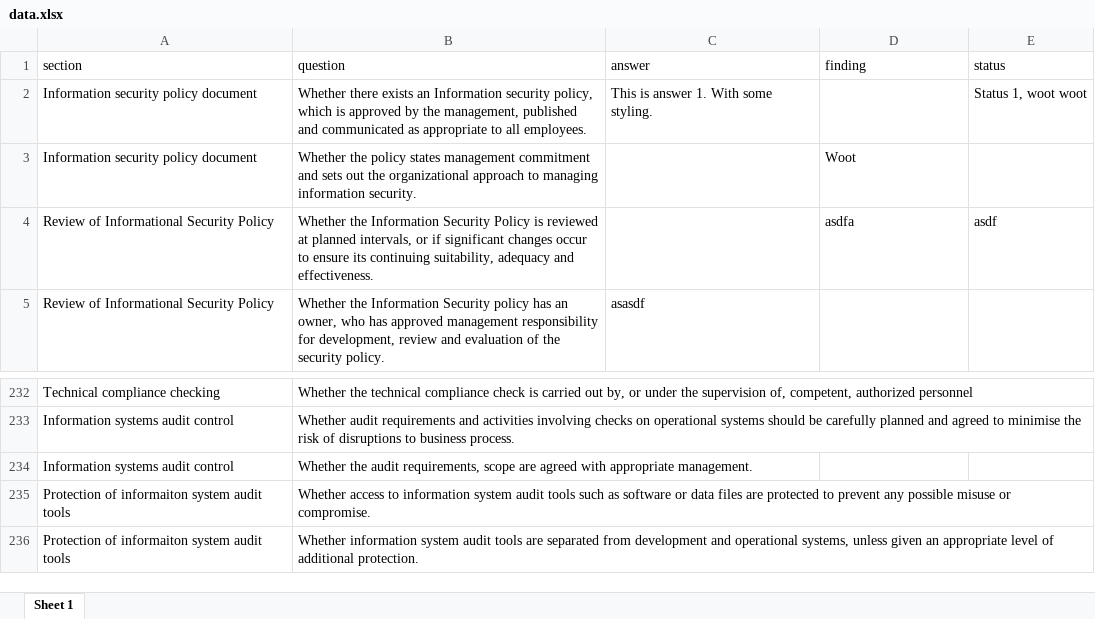
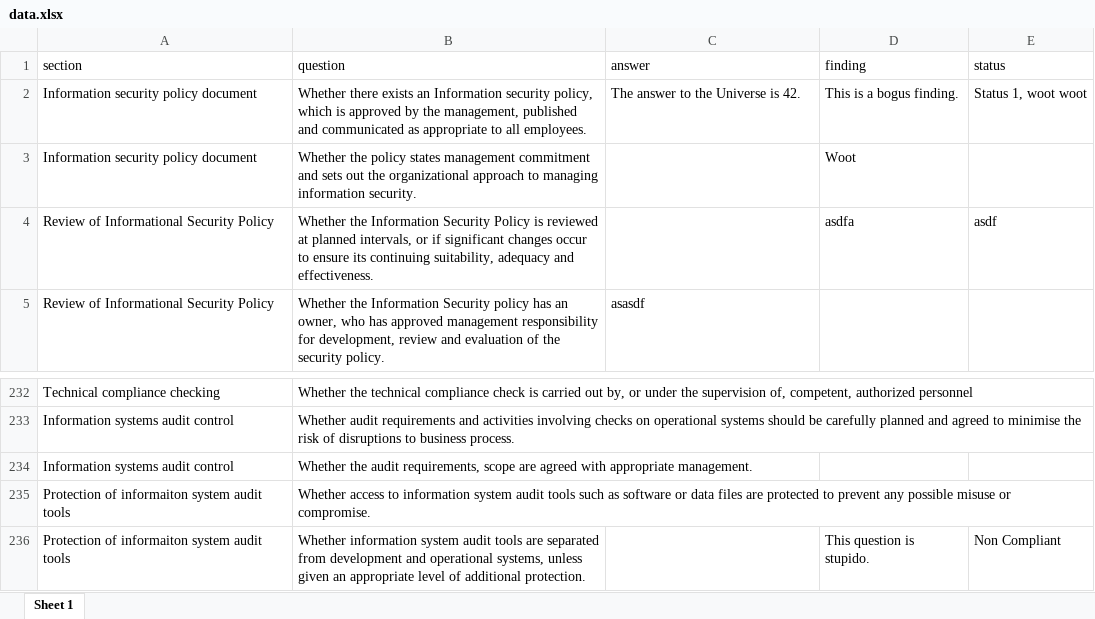
Before and after one commit to CriteraGroup/cgapp, an Excel workbook: data.xlsx, sheet Sheet 1, drawn as a sheet; only a part is shown, gaps mark what is left out; values as stored, in another font and other column widths than the file's, no borders; the diff names each change by its address in the sheet, - before the commit and + after, or states it on an @@ line.

```diff
--- a/data.xlsx (sheet Sheet 1)
+++ b/data.xlsx (sheet Sheet 1)
-C2 (answer): This is answer 1. With some styling.
+C2 (answer): The answer to the Universe is 42.
-D2 (finding): (empty)
+D2 (finding): This is a bogus finding.
-D236 (finding): (empty)
+D236 (finding): This question is stupido.
-E236 (status): (empty)
+E236 (status): Non Compliant
```
Also changed, not shown: 5 other files.
